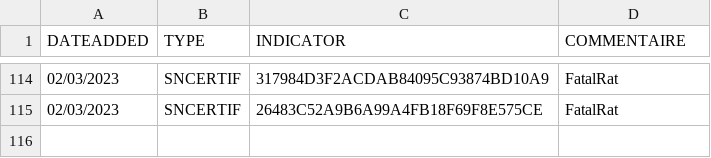
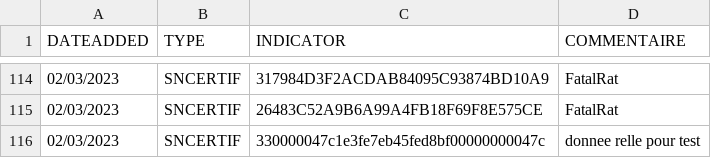
Before and after one commit to bourai26/CERTAQ_MENACES, a CSV file: IOCs_2023.csv, drawn as a sheet; only a part is shown, gaps mark what is left out; the diff names each change by its address in the sheet, - before the commit and + after, or states it on an @@ line.

Commit message:
Update IOCs_2023.csv

```diff
--- a/IOCs_2023.csv
+++ b/IOCs_2023.csv
+row 116: 02/03/2023 | SNCERTIF | 330000047c1e3fe7eb45fed8bf00000000047c | donnee relle pour test
```
